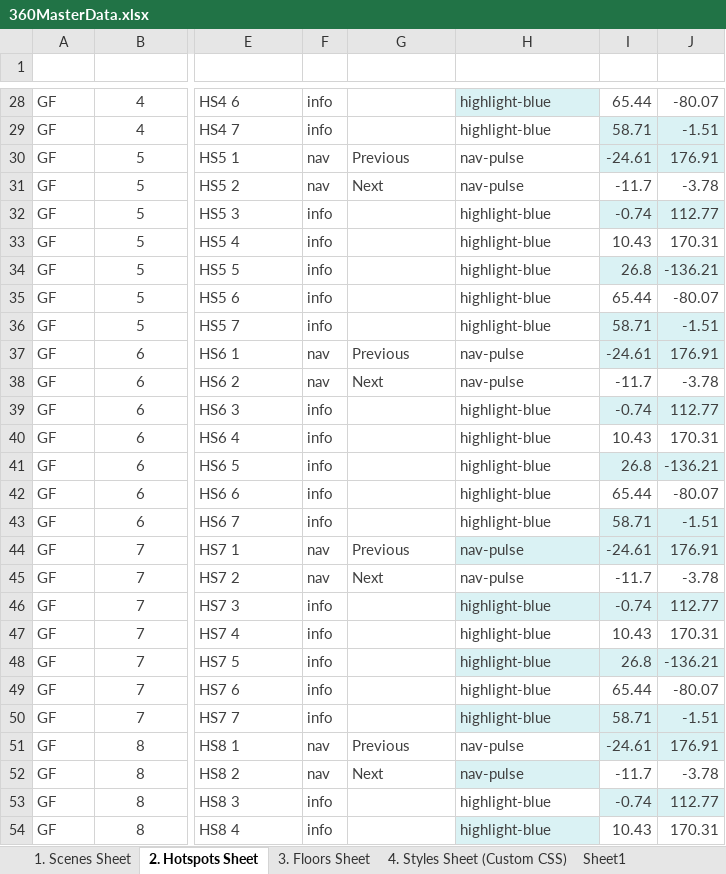
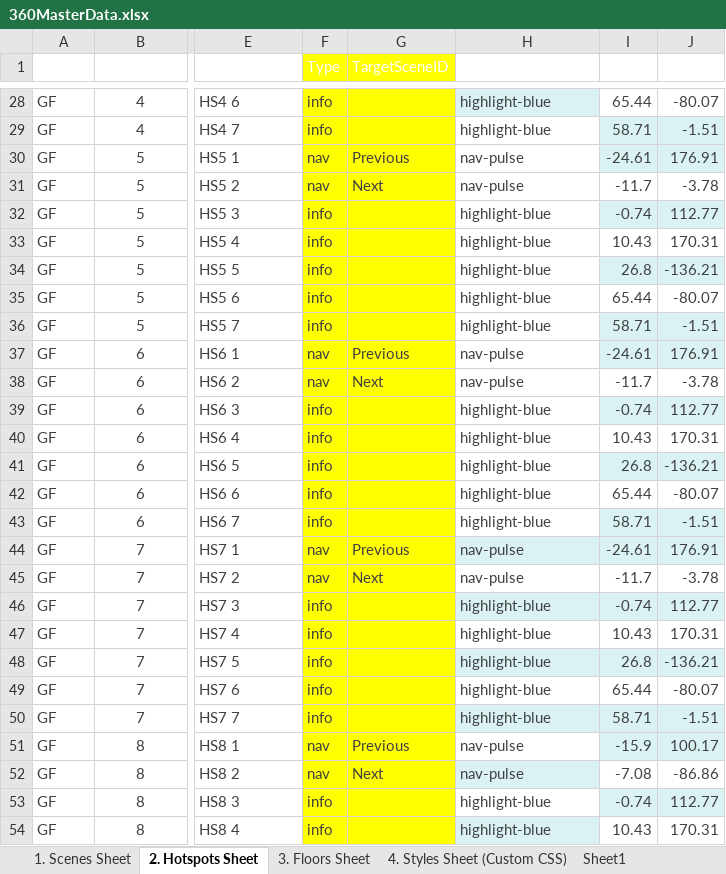
Before and after one commit to Rmoosa2014/vr-tour, an Excel workbook: 360MasterData.xlsx, sheet 2. Hotspots Sheet, drawn as a sheet; only a part is shown, gaps mark what is left out; values as stored, in another font and other column widths than the file's, no borders; conditional formats and table styles not drawn; the diff covers the shown part only; the diff names each change by its address in the sheet, - before the commit and + after, or states it on an @@ line.

```diff
--- a/360MasterData.xlsx (sheet 2. Hotspots Sheet)
+++ b/360MasterData.xlsx (sheet 2. Hotspots Sheet)
-F1:G54 fill: none
+F1:G54 fill: #FFFF00
-I51 (Pitch): -24.61
+I51 (Pitch): -15.9
-J51 (Yaw): 176.91
+J51 (Yaw): 100.17
-I52 (Pitch): -11.7
+I52 (Pitch): -7.08
-J52 (Yaw): -3.78
+J52 (Yaw): -86.86
```
Also changed, not shown: cell formats elsewhere in this sheet.
